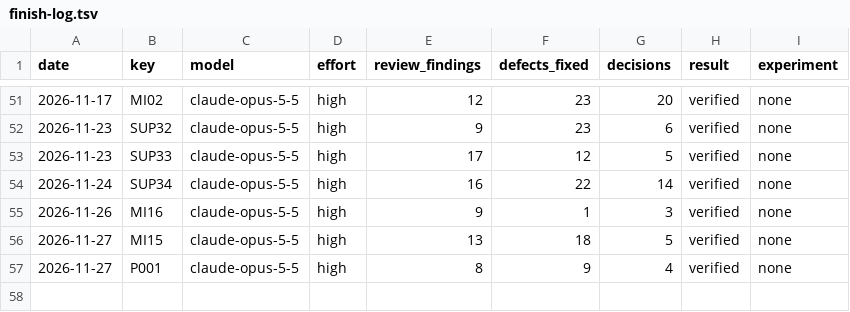
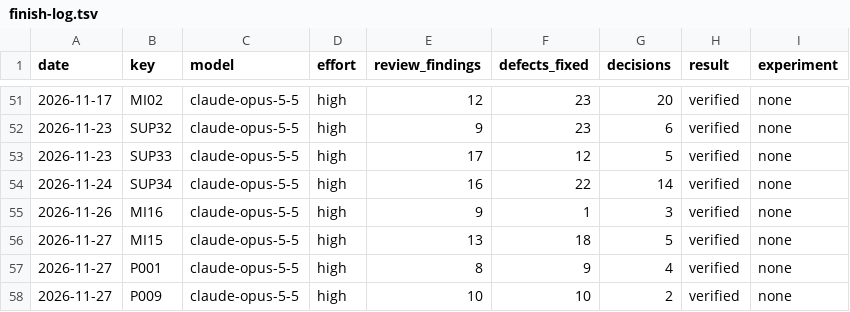
Before and after one commit to Ausp3x/CompProg-Library, a TSV file: 00-Guidelines/13-Plan/finish-log.tsv, drawn as a sheet; only a part is shown, gaps mark what is left out.

```diff
--- a/00-Guidelines/13-Plan/finish-log.tsv
+++ b/00-Guidelines/13-Plan/finish-log.tsv
@@ -57 +57,2 @@ date	key	model	effort	review_findings	defects_fixed	decisions	result	experiment
 2026-11-27	P001	claude-opus-5-5	high	8	9	4	verified	none
+2026-11-27	P009	claude-opus-5-5	high	10	10	2	verified	none
```
Also changed, not shown: 8 other files.
